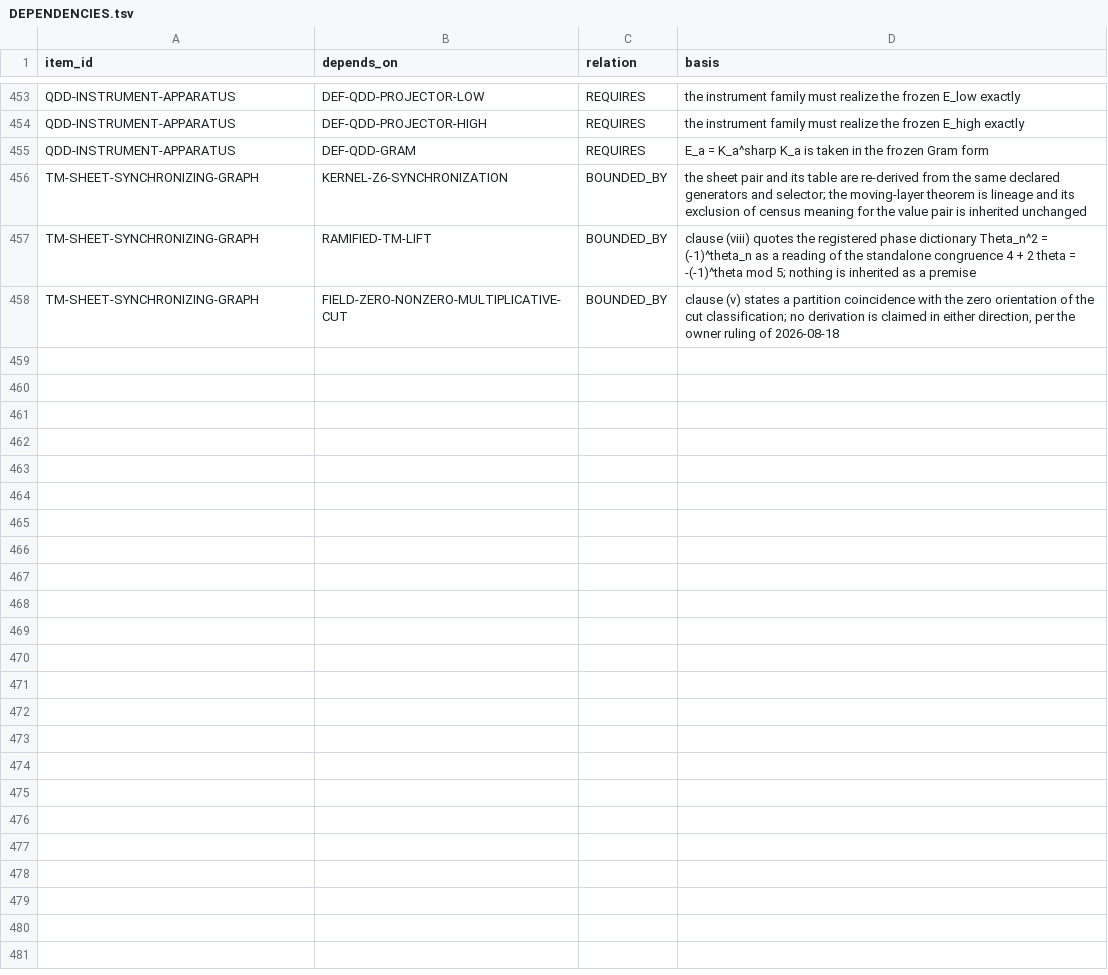
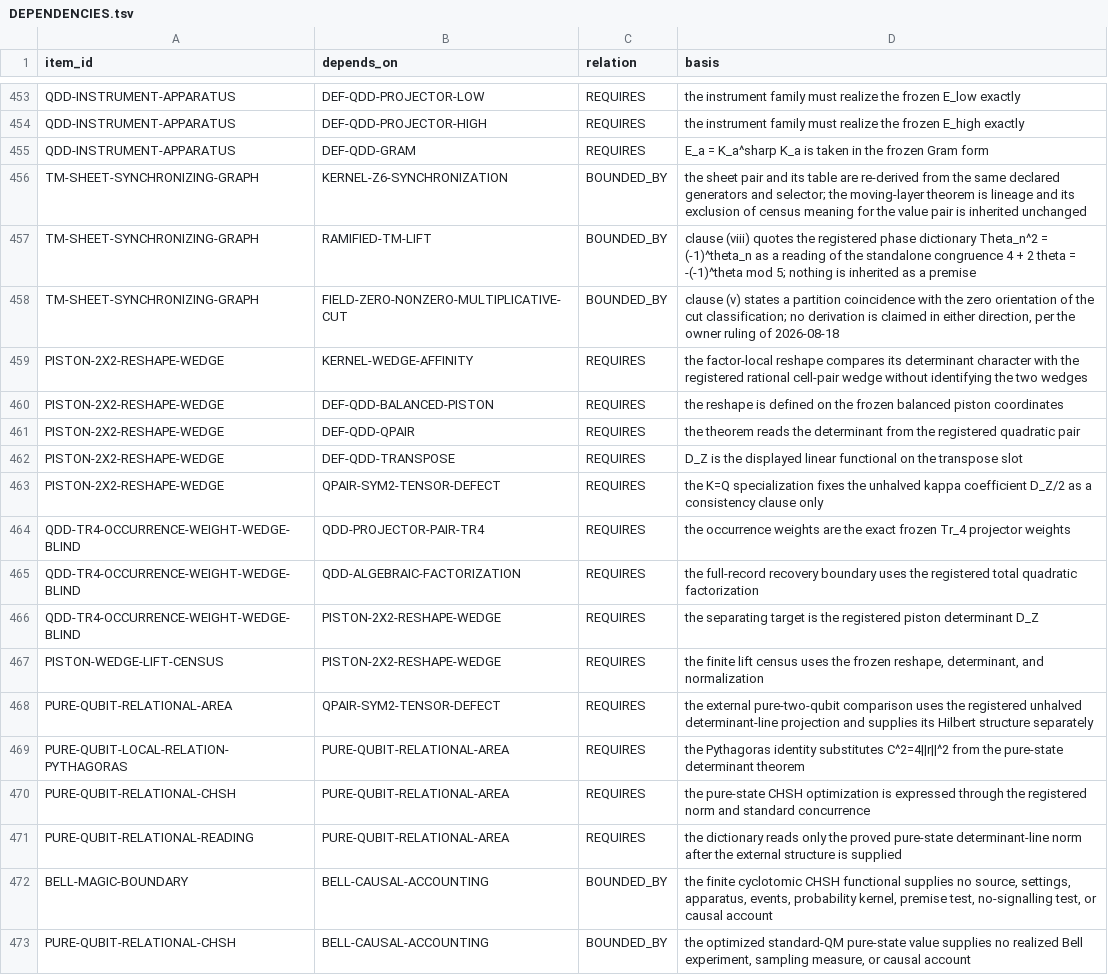
Before and after one commit to mathorn1973/twist-j, a TSV file: canon/DEPENDENCIES.tsv, drawn as a sheet; only a part is shown, gaps mark what is left out.

```diff
--- a/canon/DEPENDENCIES.tsv
+++ b/canon/DEPENDENCIES.tsv
@@ -458 +458,16 @@ TM-SHEET-SYNCHRONIZING-GRAPH	RAMIFIED-TM-LIFT	BOUNDED_BY	clause (viii) quotes th
 TM-SHEET-SYNCHRONIZING-GRAPH	FIELD-ZERO-NONZERO-MULTIPLICATIVE-CUT	BOUNDED_BY	clause (v) states a partition coincidence with the zero orientation of the cut classification; no derivation is claimed in either direction, per the owner ruling of 2026-08-18
+PISTON-2X2-RESHAPE-WEDGE	KERNEL-WEDGE-AFFINITY	REQUIRES	the factor-local reshape compares its determinant character with the registered rational cell-pair wedge without identifying the two wedges
+PISTON-2X2-RESHAPE-WEDGE	DEF-QDD-BALANCED-PISTON	REQUIRES	the reshape is defined on the frozen balanced piston coordinates
+PISTON-2X2-RESHAPE-WEDGE	DEF-QDD-QPAIR	REQUIRES	the theorem reads the determinant from the registered quadratic pair
+PISTON-2X2-RESHAPE-WEDGE	DEF-QDD-TRANSPOSE	REQUIRES	D_Z is the displayed linear functional on the transpose slot
+PISTON-2X2-RESHAPE-WEDGE	QPAIR-SYM2-TENSOR-DEFECT	REQUIRES	the K=Q specialization fixes the unhalved kappa coefficient D_Z/2 as a consistency clause only
+QDD-TR4-OCCURRENCE-WEIGHT-WEDGE-BLIND	QDD-PROJECTOR-PAIR-TR4	REQUIRES	the occurrence weights are the exact frozen Tr_4 projector weights
+QDD-TR4-OCCURRENCE-WEIGHT-WEDGE-BLIND	QDD-ALGEBRAIC-FACTORIZATION	REQUIRES	the full-record recovery boundary uses the registered total quadratic factorization
+QDD-TR4-OCCURRENCE-WEIGHT-WEDGE-BLIND	PISTON-2X2-RESHAPE-WEDGE	REQUIRES	the separating target is the registered piston determinant D_Z
+PISTON-WEDGE-LIFT-CENSUS	PISTON-2X2-RESHAPE-WEDGE	REQUIRES	the finite lift census uses the frozen reshape, determinant, and normalization
+PURE-QUBIT-RELATIONAL-AREA	QPAIR-SYM2-TENSOR-DEFECT	REQUIRES	the external pure-two-qubit comparison uses the registered unhalved determinant-line projection and supplies its Hilbert structure separately
+PURE-QUBIT-LOCAL-RELATION-PYTHAGORAS	PURE-QUBIT-RELATIONAL-AREA	REQUIRES	the Pythagoras identity substitutes C^2=4||r||^2 from the pure-state determinant theorem
+PURE-QUBIT-RELATIONAL-CHSH	PURE-QUBIT-RELATIONAL-AREA	REQUIRES	the pure-state CHSH optimization is expressed through the registered norm and standard concurrence
+PURE-QUBIT-RELATIONAL-READING	PURE-QUBIT-RELATIONAL-AREA	REQUIRES	the dictionary reads only the proved pure-state determinant-line norm after the external structure is supplied
+BELL-MAGIC-BOUNDARY	BELL-CAUSAL-ACCOUNTING	BOUNDED_BY	the finite cyclotomic CHSH functional supplies no source, settings, apparatus, events, probability kernel, premise test, no-signalling test, or causal account
+PURE-QUBIT-RELATIONAL-CHSH	BELL-CAUSAL-ACCOUNTING	BOUNDED_BY	the optimized standard-QM pure-state value supplies no realized Bell experiment, sampling measure, or causal account
```
Also changed, not shown: canon/EVIDENCE.tsv, canon/FRONTIER_PROGRAMS.tsv, 13 other files.
